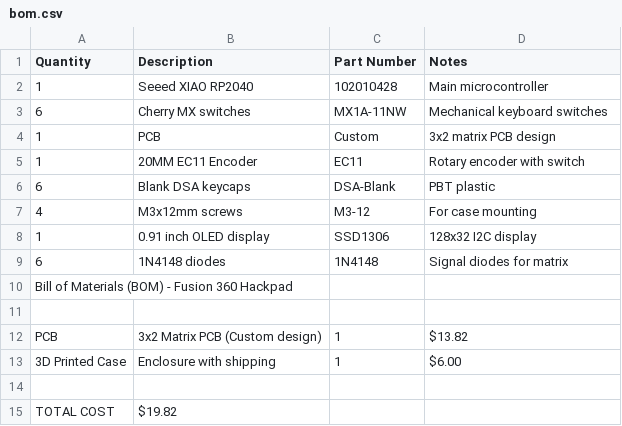
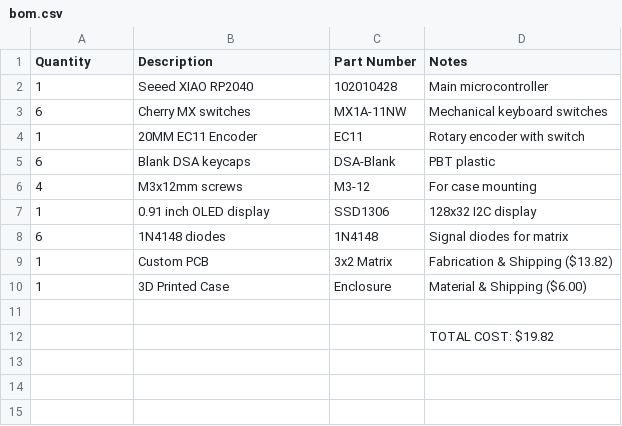
Before and after one commit to sasukeop108/Sivasankar-s-Hackpad, a CSV file: BOM/bom.csv, drawn as a sheet; removed rows and columns are numbered as before the commit, all else as after; the diff names each change by its address in the sheet, - before the commit and + after, or states it on an @@ line.

Commit message:
Update bom.csv

```diff
--- a/BOM/bom.csv
+++ b/BOM/bom.csv
-row 4: 1 | PCB | Custom | 3x2 matrix PCB design
-row 10: Bill of Materials (BOM) - Fusion 360 Hackpad
+row 9: 1 | Custom PCB | 3x2 Matrix | Fabrication & Shipping ($13.82)
+row 10: 1 | 3D Printed Case | Enclosure | Material & Shipping ($6.00)
-row 12: PCB | 3x2 Matrix PCB (Custom design) | 1 | $13.82
-row 13: 3D Printed Case | Enclosure with shipping | 1 | $6.00
-D12 (Notes): (empty)
+D12 (Notes): TOTAL COST: $19.82
-row 15: TOTAL COST | $19.82
```
